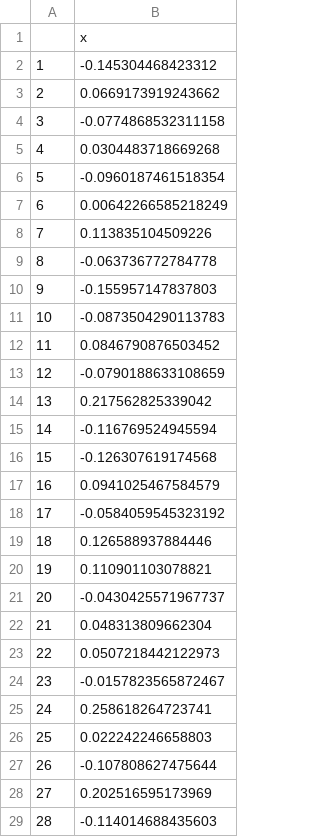
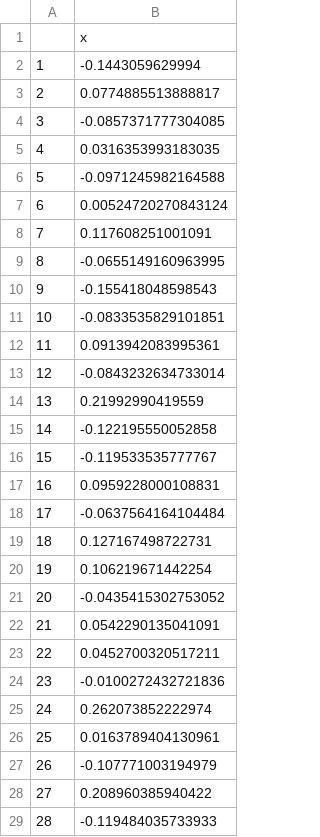
Before and after one commit to TrineGraff/p10, a CSV file: R/unrate/results/fc_adap_lasso_kryds.csv, drawn as a sheet; only a part is shown; the diff covers the shown part only.

```diff
--- a/R/unrate/results/fc_adap_lasso_kryds.csv
+++ b/R/unrate/results/fc_adap_lasso_kryds.csv
@@ -1,29 +1,29 @@
 "","x"
-"1",-0.145304468423312
-"2",0.0669173919243662
-"3",-0.0774868532311158
-"4",0.0304483718669268
-"5",-0.0960187461518354
-"6",0.00642266585218249
-"7",0.113835104509226
-"8",-0.063736772784778
-"9",-0.155957147837803
-"10",-0.0873504290113783
-"11",0.0846790876503452
-"12",-0.0790188633108659
-"13",0.217562825339042
-"14",-0.116769524945594
-"15",-0.126307619174568
-"16",0.0941025467584579
-"17",-0.0584059545323192
-"18",0.126588937884446
-"19",0.110901103078821
-"20",-0.0430425571967737
-"21",0.048313809662304
-"22",0.0507218442122973
-"23",-0.0157823565872467
-"24",0.258618264723741
-"25",0.022242246658803
-"26",-0.107808627475644
-"27",0.202516595173969
-"28",-0.114014688435603
+"1",-0.1443059629994
+"2",0.0774885513888817
+"3",-0.0857371777304085
+"4",0.0316353993183035
+"5",-0.0971245982164588
+"6",0.00524720270843124
+"7",0.117608251001091
+"8",-0.0655149160963995
+"9",-0.155418048598543
+"10",-0.0833535829101851
+"11",0.0913942083995361
+"12",-0.0843232634733014
+"13",0.21992990419559
+"14",-0.122195550052858
+"15",-0.119533535777767
+"16",0.0959228000108831
+"17",-0.0637564164104484
+"18",0.127167498722731
+"19",0.106219671442254
+"20",-0.0435415302753052
+"21",0.0542290135041091
+"22",0.0452700320517211
+"23",-0.0100272432721836
+"24",0.262073852222974
+"25",0.0163789404130961
+"26",-0.107771003194979
+"27",0.208960385940422
+"28",-0.119484035733933
```
Also changed, not shown: 111 edited cells elsewhere in this file, R/unrate/results/fc_adap_lasso_bic.csv, R/unrate/results/fc_lasso_ols_bic.csv, 40 other files.
